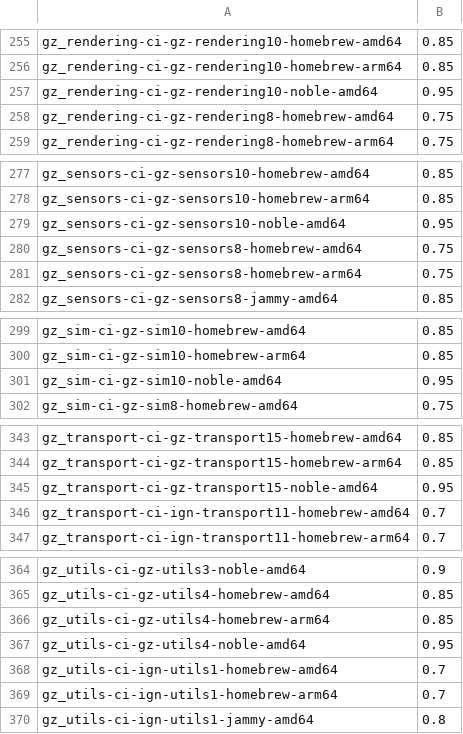
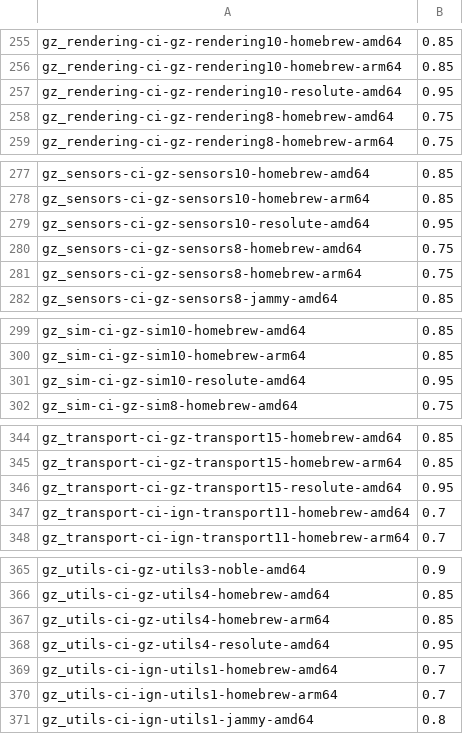
Before and after one commit to osrf/buildfarm-tools, a CSV file: database/scripts/lib/job_priorities.csv, drawn as a sheet; only a part is shown, gaps mark what is left out; the diff covers the shown part only.

```diff
--- a/database/scripts/lib/job_priorities.csv
+++ b/database/scripts/lib/job_priorities.csv
@@ -256,3 +256,3 @@ gz_rendering-ci-gz-rendering10-homebrew-amd64,0.85
 gz_rendering-ci-gz-rendering10-homebrew-arm64,0.85
-gz_rendering-ci-gz-rendering10-noble-amd64,0.95
+gz_rendering-ci-gz-rendering10-resolute-amd64,0.95
 gz_rendering-ci-gz-rendering8-homebrew-amd64,0.75
@@ -278,3 +278,3 @@ gz_sensors-ci-gz-sensors10-homebrew-amd64,0.85
 gz_sensors-ci-gz-sensors10-homebrew-arm64,0.85
-gz_sensors-ci-gz-sensors10-noble-amd64,0.95
+gz_sensors-ci-gz-sensors10-resolute-amd64,0.95
 gz_sensors-ci-gz-sensors8-homebrew-amd64,0.75
@@ -300,3 +300,3 @@ gz_sim-ci-gz-sim10-homebrew-amd64,0.85
 gz_sim-ci-gz-sim10-homebrew-arm64,0.85
-gz_sim-ci-gz-sim10-noble-amd64,0.95
+gz_sim-ci-gz-sim10-resolute-amd64,0.95
 gz_sim-ci-gz-sim8-homebrew-amd64,0.75
@@ -344,3 +345,3 @@ gz_transport-ci-gz-transport15-homebrew-amd64,0.85
 gz_transport-ci-gz-transport15-homebrew-arm64,0.85
-gz_transport-ci-gz-transport15-noble-amd64,0.95
+gz_transport-ci-gz-transport15-resolute-amd64,0.95
 gz_transport-ci-ign-transport11-homebrew-amd64,0.7
@@ -366,3 +367,3 @@ gz_utils-ci-gz-utils4-homebrew-amd64,0.85
 gz_utils-ci-gz-utils4-homebrew-arm64,0.85
-gz_utils-ci-gz-utils4-noble-amd64,0.95
+gz_utils-ci-gz-utils4-resolute-amd64,0.95
 gz_utils-ci-ign-utils1-homebrew-amd64,0.7
```
Also changed, not shown: 1 added row and 10 edited cells elsewhere in this file, 3 other files.
